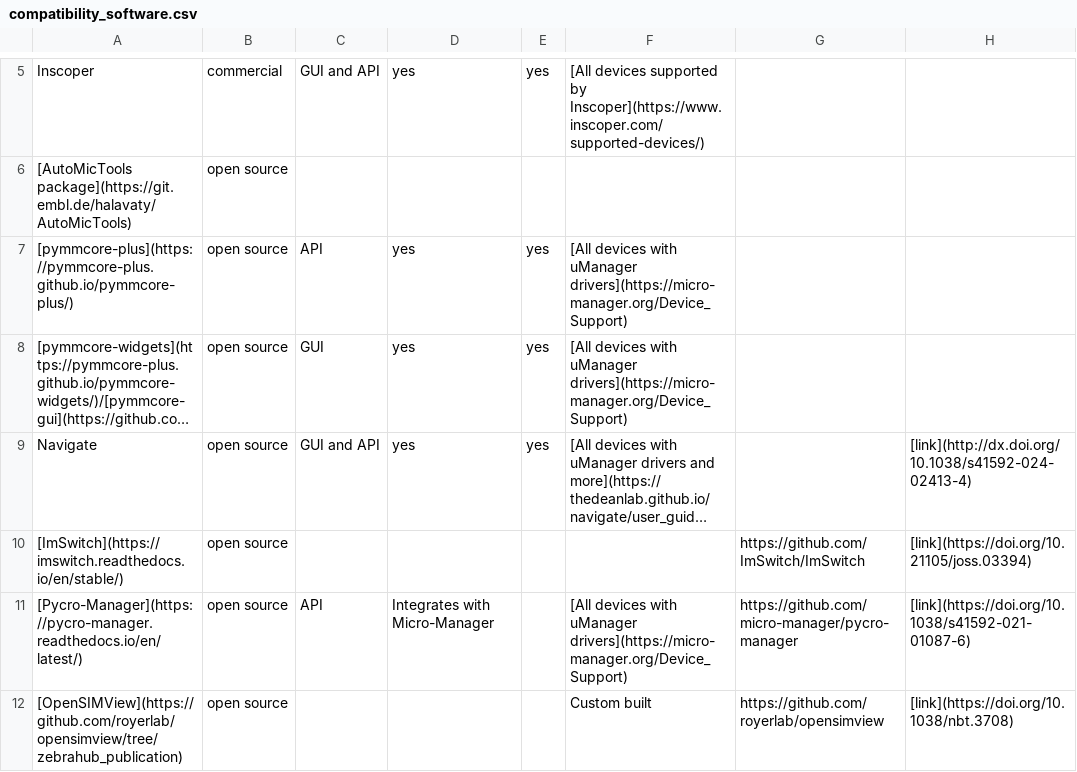
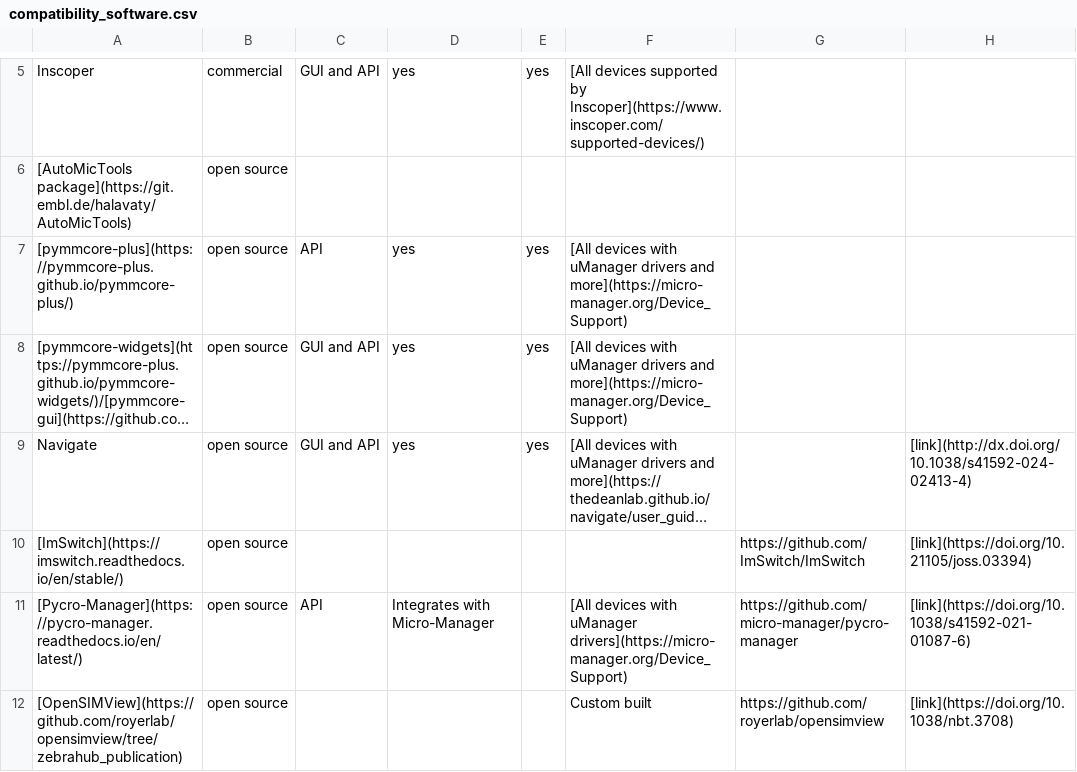
Before and after one commit to SmartMicroscopy/smartmicroscopy.github.io, a CSV file: implementations/compatibility_software.csv, drawn as a sheet; only a part is shown, gaps mark what is left out; long unchanged cells end in …; the diff names each change by its address in the sheet, - before the commit and + after, or states it on an @@ line.

Commit message:
Update compatibility_software.csv

```diff
--- a/implementations/compatibility_software.csv
+++ b/implementations/compatibility_software.csv
-F7:F8: …with uManager drivers](https://micro-manager.org/Device_Support)
+F7:F8: …with uManager drivers and more](https://micro-manager.org/Device_Support)
-C8: GUI
+C8: GUI and API
```
